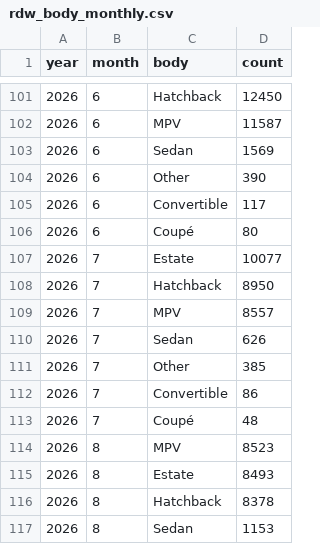
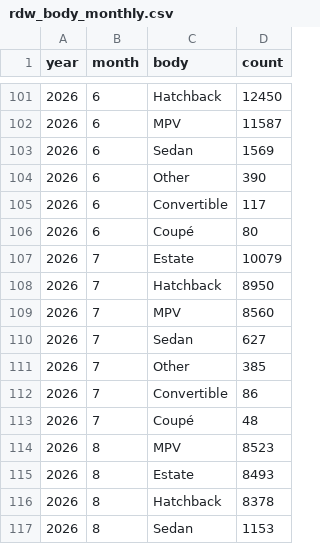
Before and after one commit to bowardzhang/VRS, a CSV file: data/Netherlands/rdw_body_monthly.csv, drawn as a sheet; only a part is shown, gaps mark what is left out.

```diff
--- a/data/Netherlands/rdw_body_monthly.csv
+++ b/data/Netherlands/rdw_body_monthly.csv
@@ -106,6 +106,6 @@ year,month,body,count
 2026,6,Coupé,80
-2026,7,Estate,10077
+2026,7,Estate,10079
 2026,7,Hatchback,8950
-2026,7,MPV,8557
-2026,7,Sedan,626
+2026,7,MPV,8560
+2026,7,Sedan,627
 2026,7,Other,385
```
Also changed, not shown: data/Netherlands/rdw_models_monthly.csv, data/Netherlands/rdw_monthly_brands.csv, 3 other files.
